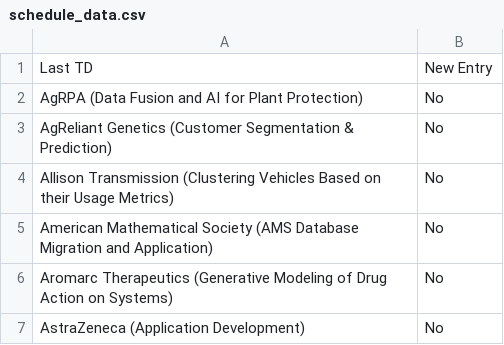
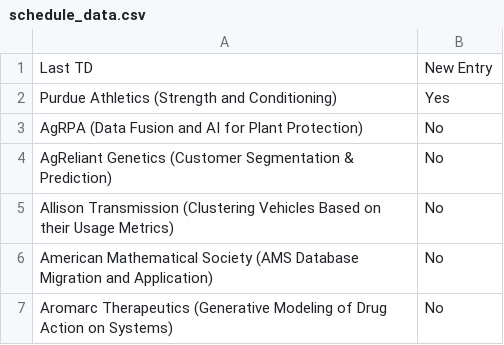
Before and after one commit to morilucas/tdm_scraper, a CSV file: schedule_data.csv, drawn as a sheet; only a part is shown; the shorter side is filled out with more unchanged rows; the diff names each change by its address in the sheet, - before the commit and + after, or states it on an @@ line.

Commit message:
Update files

```diff
--- a/schedule_data.csv
+++ b/schedule_data.csv
+row 2: Purdue Athletics (Strength and Conditioning) | Yes
```
